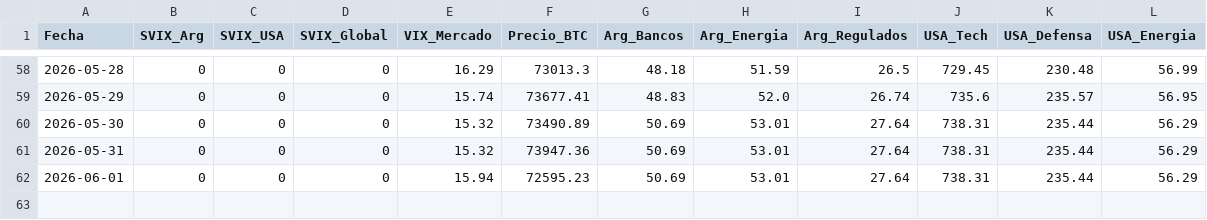
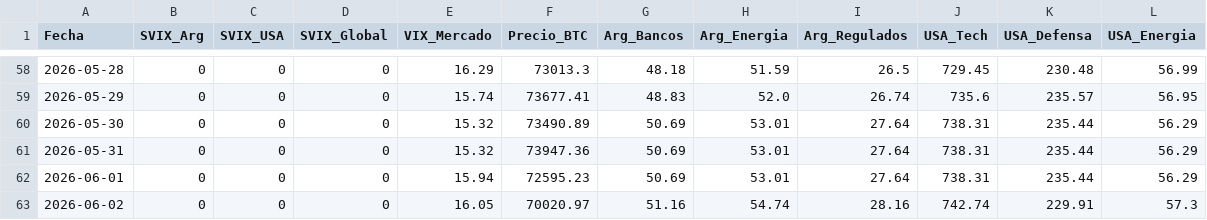
Before and after one commit to UlisesCastiglioni/master-human-bot, a CSV file: historial_svix.csv, drawn as a sheet; only a part is shown, gaps mark what is left out.

```diff
--- a/historial_svix.csv
+++ b/historial_svix.csv
@@ -62 +62,2 @@ Fecha,SVIX_Arg,SVIX_USA,SVIX_Global,VIX_Mercado,Precio_BTC,Arg_Bancos,Arg_Energi
 2026-06-01,0,0,0,15.94,72595.23,50.69,53.01,27.64,738.31,235.44,56.29
+2026-06-02,0,0,0,16.05,70020.97,51.16,54.74,28.16,742.74,229.91,57.3
```
